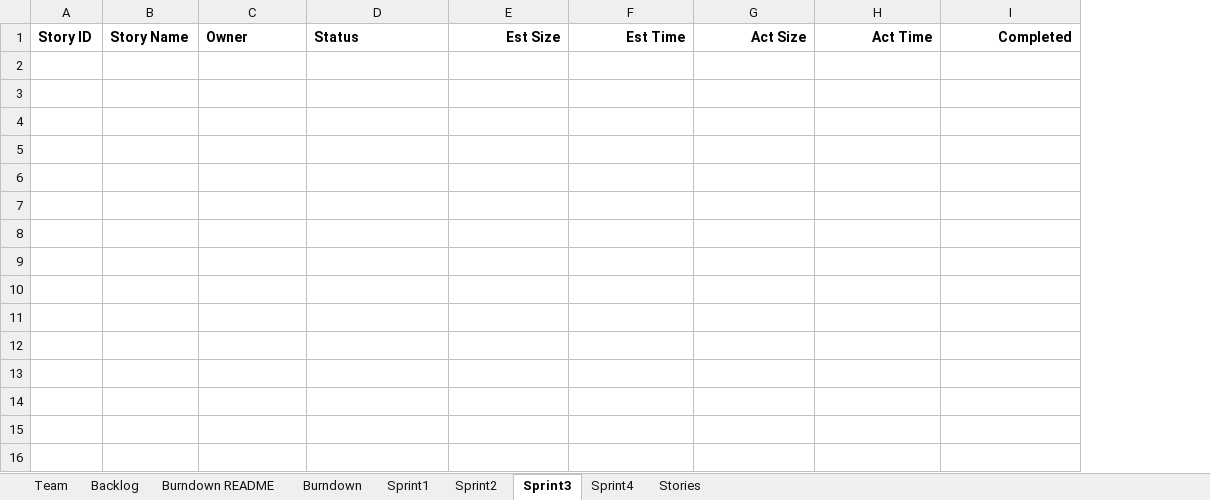
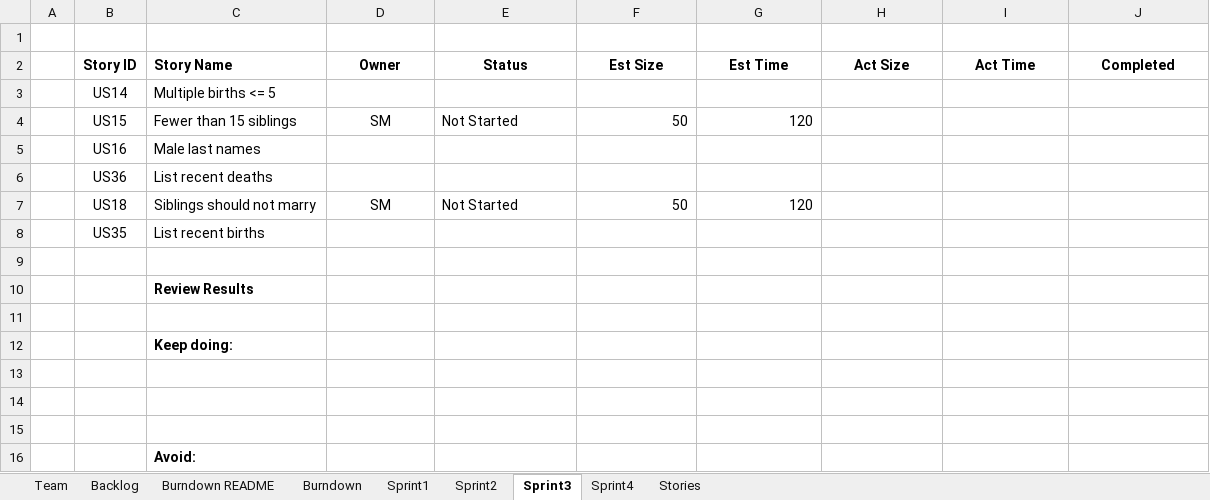
Before and after one commit to shivangmedhekar/CS555WS_Fall2022_Team7, an Excel workbook: Team07Report.xlsx, sheet Sprint3, drawn as a sheet; values as stored, in another font and other column widths than the file's, no borders; removed rows and columns are numbered as before the commit, all else as after; the diff names each change by its address in the sheet, - before the commit and + after, or states it on an @@ line.

Commit message:
Update Team07Report.xlsx

```diff
--- a/Team07Report.xlsx (sheet Sprint3)
+++ b/Team07Report.xlsx (sheet Sprint3)
-column A (Story ID), empty
-column B (Story Name), empty
+column A, empty
+column B (Story ID), empty
+column C (Story Name), empty
+row 1: (empty)
-D2:E2 alignment: left
+D2:E2 alignment: center
-F2:J2 alignment: right
+F2:J2 alignment: center
+row 3:  | US14 | Multiple births <= 5
+row 4:  | US15 | Fewer than 15 siblings | SM | Not Started | 50 | 120
+row 5:  | US16 | Male last names
+row 6:  | US36 | List recent deaths
+row 7:  | US18 | Siblings should not marry | SM | Not Started | 50 | 120
+row 8:  | US35 | List recent births
+row 9: (empty)
+row 10:  |  | Review Results
+row 11: (empty)
+row 12:  |  | Keep doing:
+row 13: (empty)
+row 14: (empty)
+row 15: (empty)
+row 16:  |  | Avoid:
```
Also changed, not shown: sheet Sprint2, sheet Sprint1.
